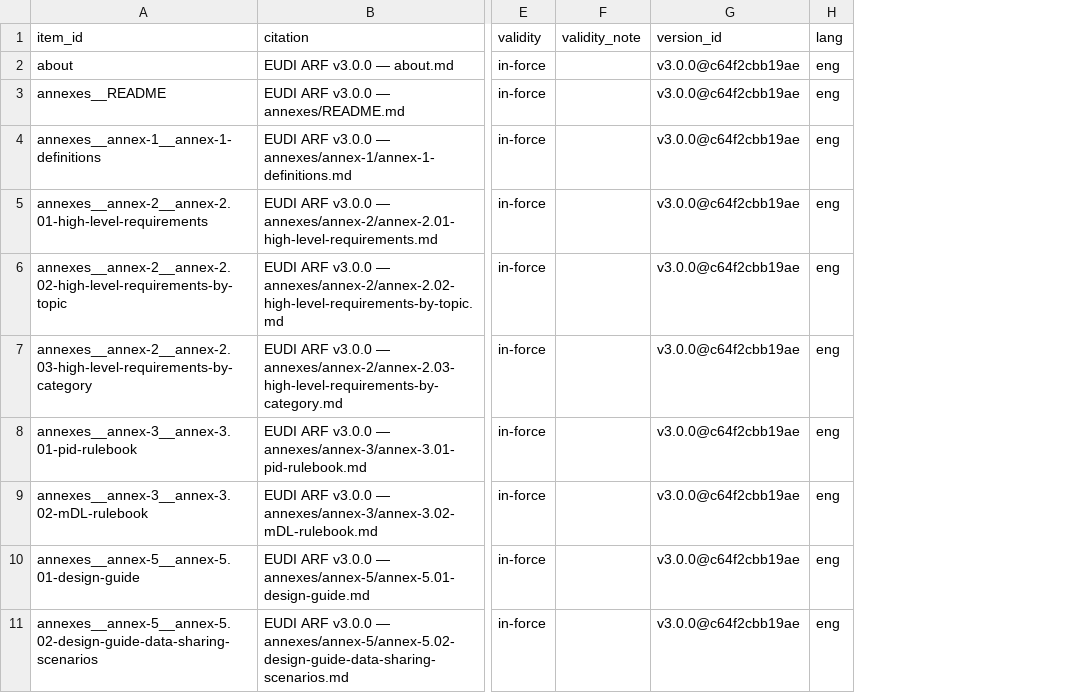
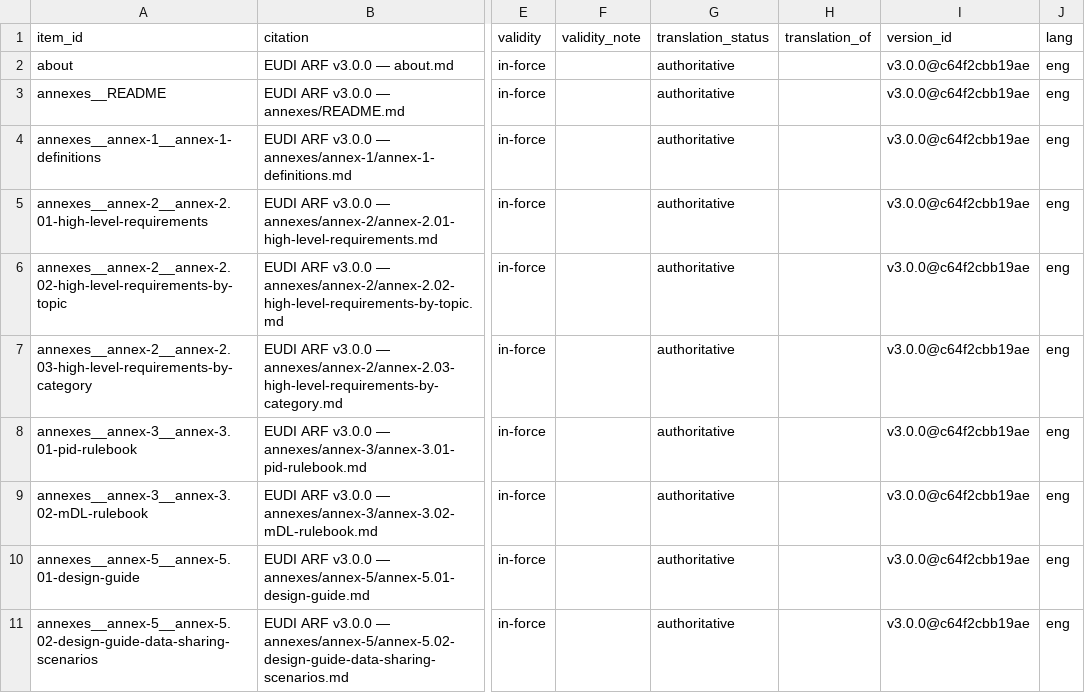
Before and after one commit to bakobo/eidas-eudi, a TSV file: corpus-arf/MANIFEST.tsv, drawn as a sheet; only a part is shown, gaps mark what is left out; the diff names each change by its address in the sheet, - before the commit and + after, or states it on an @@ line.

Commit message:
manifest: migrate to translation_status, and retier the specs from standard to commentary
Two changes, both forced by id-law-kit's schema.

translation_status and translation_of are now required columns with no default.
Every item across corpus/, corpus-arf/ and corpus-specs/ is original-language
text, so all 105 migrate at authoritative.

corpus-specs/ carried authority_tier: standard, which the AuthorityTier enum does
not contain and taxonomy.md has never listed. The tier is refused rather than
added: incorporation by reference is a property of the citing instrument, not of
the document, so the membership is not stable - the same OpenID4VP spec is
operative here and legally inert elsewhere - and where a specification does bind,
what binds is the implementing act, which is already delegated. corpus-arf/ files
69 specifications at commentary in this same repo, which is the placement
taxonomy.md section 2 defends.

Run: python -m lawcorpus.migrate corpus-specs/MANIFEST.tsv --translation-status authoritative --retier standard=commentary
Signed-off-by: Daniel Hardman <daniel.hardman@gmail.com>

```diff
--- a/corpus-arf/MANIFEST.tsv
+++ b/corpus-arf/MANIFEST.tsv
+column G (translation_status), rows 2-11: all authoritative
+column H (translation_of), empty
```
Also changed, not shown: corpus-specs/MANIFEST.tsv, corpus/MANIFEST.tsv.
